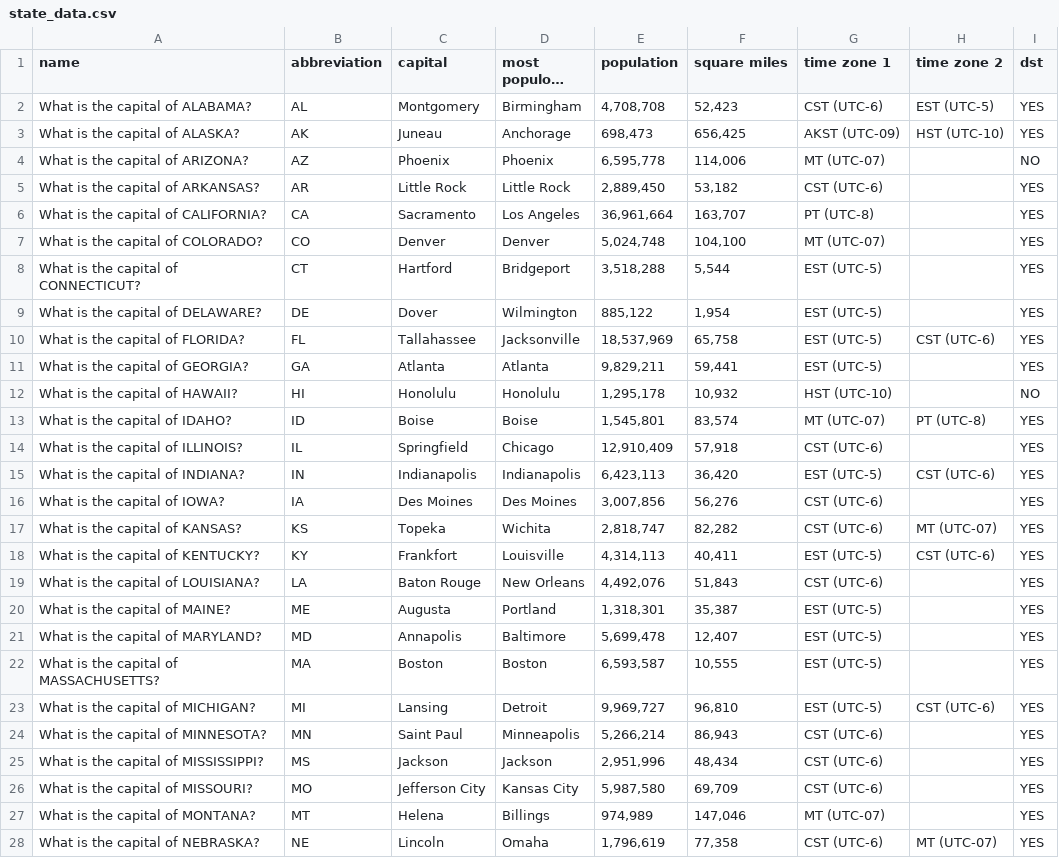
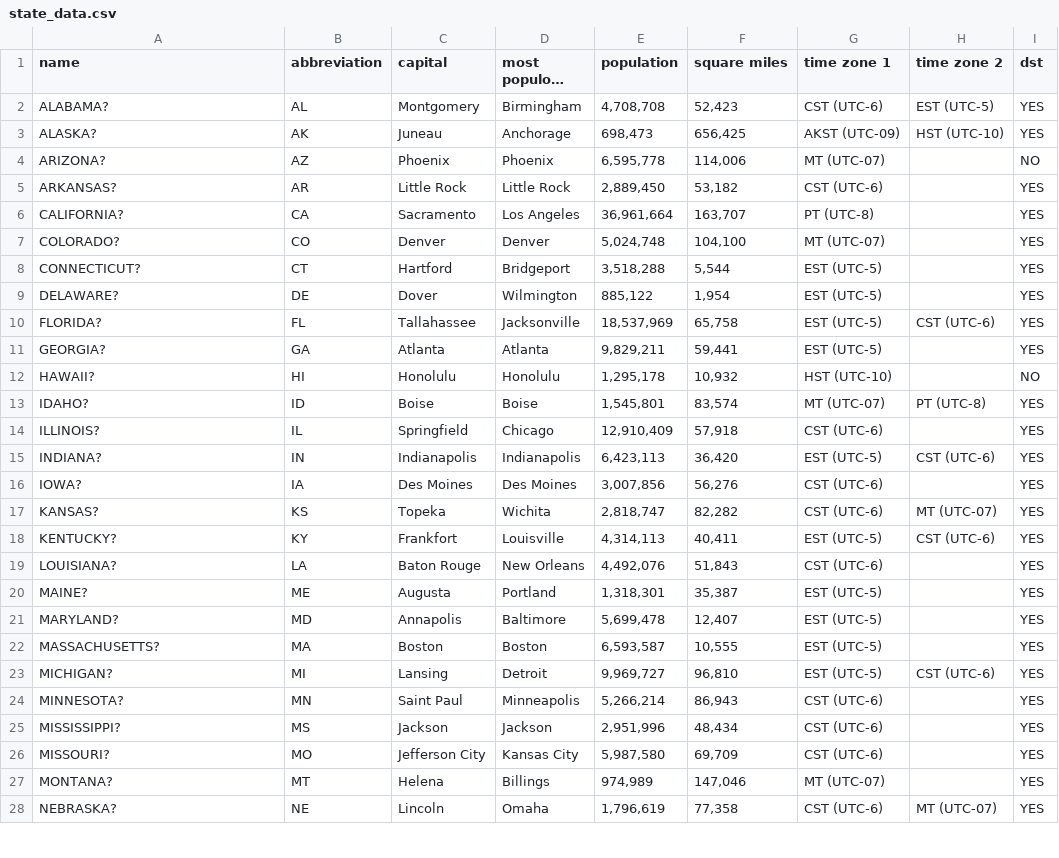
Before and after one commit to mashbash/flashcards, a CSV file: public/card_data/state_data.csv, drawn as a sheet; only a part is shown; long unchanged cells end in …; the diff covers the shown part only; the diff names each change by its address in the sheet, - before the commit and + after, or states it on an @@ line.

```diff
--- a/public/card_data/state_data.csv
+++ b/public/card_data/state_data.csv
-A2 (name): What is the capital of ALABAMA?
+A2 (name): ALABAMA?
-A3 (name): What is the capital of ALASKA?
+A3 (name): ALASKA?
-A4 (name): What is the capital of ARIZONA?
+A4 (name): ARIZONA?
-A5 (name): What is the capital of ARKANSAS?
+A5 (name): ARKANSAS?
-A6 (name): What is the capital of CALIFORNIA?
+A6 (name): CALIFORNIA?
-A7 (name): What is the capital of COLORADO?
+A7 (name): COLORADO?
-A8 (name): What is the capital of CONNECTICUT?
+A8 (name): CONNECTICUT?
-A9 (name): What is the capital of DELAWARE?
+A9 (name): DELAWARE?
-A10 (name): What is the capital of FLORIDA?
+A10 (name): FLORIDA?
-A11 (name): What is the capital of GEORGIA?
+A11 (name): GEORGIA?
-A12 (name): What is the capital of HAWAII?
+A12 (name): HAWAII?
-A13 (name): What is the capital of IDAHO?
+A13 (name): IDAHO?
-A14 (name): What is the capital of ILLINOIS?
+A14 (name): ILLINOIS?
-A15 (name): What is the capital of INDIANA?
+A15 (name): INDIANA?
-A16 (name): What is the capital of IOWA?
+A16 (name): IOWA?
-A17 (name): What is the capital of KANSAS?
+A17 (name): KANSAS?
-A18 (name): What is the capital of KENTUCKY?
+A18 (name): KENTUCKY?
-A19 (name): What is the capital of LOUISIANA?
+A19 (name): LOUISIANA?
-A20 (name): What is the capital of MAINE?
+A20 (name): MAINE?
-A21 (name): What is the capital of MARYLAND?
+A21 (name): MARYLAND?
-A22 (name): What is the capital of MASSACHUSETTS?
+A22 (name): MASSACHUSETTS?
-A23 (name): What is the capital of MICHIGAN?
+A23 (name): MICHIGAN?
-A24 (name): What is the capital of MINNESOTA?
+A24 (name): MINNESOTA?
-A25 (name): What is the capital of MISSISSIPPI?
+A25 (name): MISSISSIPPI?
-A26 (name): What is the capital of MISSOURI?
+A26 (name): MISSOURI?
-A27 (name): What is the capital of MONTANA?
+A27 (name): MONTANA?
-A28 (name): What is the capital of NEBRASKA?
+A28 (name): NEBRASKA?
```
Also changed, not shown: 23 edited cells elsewhere in this file, 23 other files.
